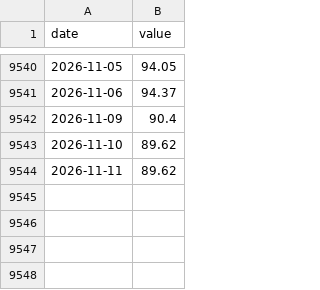
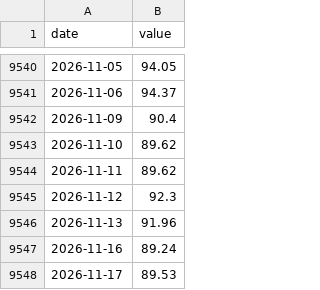
Before and after one commit to Janine1217/us-business-cycle-tracker, a CSV file: data/series/DCOILWTICO.csv, drawn as a sheet; only a part is shown, gaps mark what is left out.

```diff
--- a/data/series/DCOILWTICO.csv
+++ b/data/series/DCOILWTICO.csv
@@ -9544 +9544,5 @@ date,value
 2026-11-11,89.62
+2026-11-12,92.3
+2026-11-13,91.96
+2026-11-16,89.24
+2026-11-17,89.53
```
Also changed, not shown: data/series/BAA10Y.csv, data/series/NASDAQCOM.csv, 16 other files.
